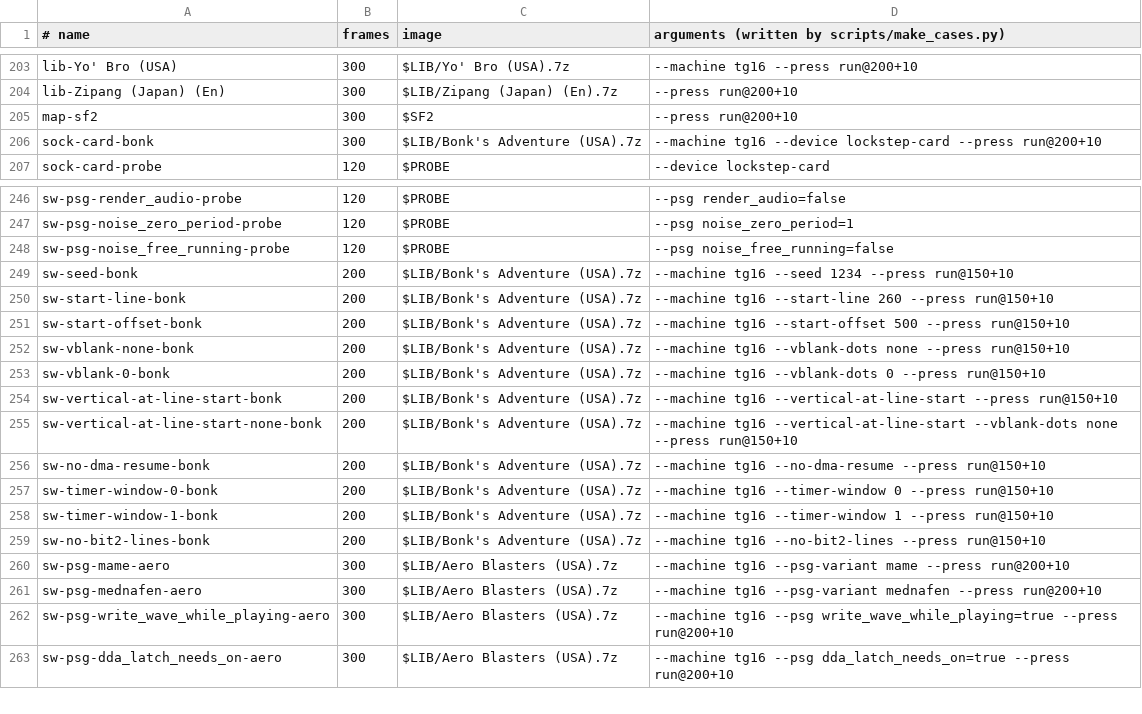
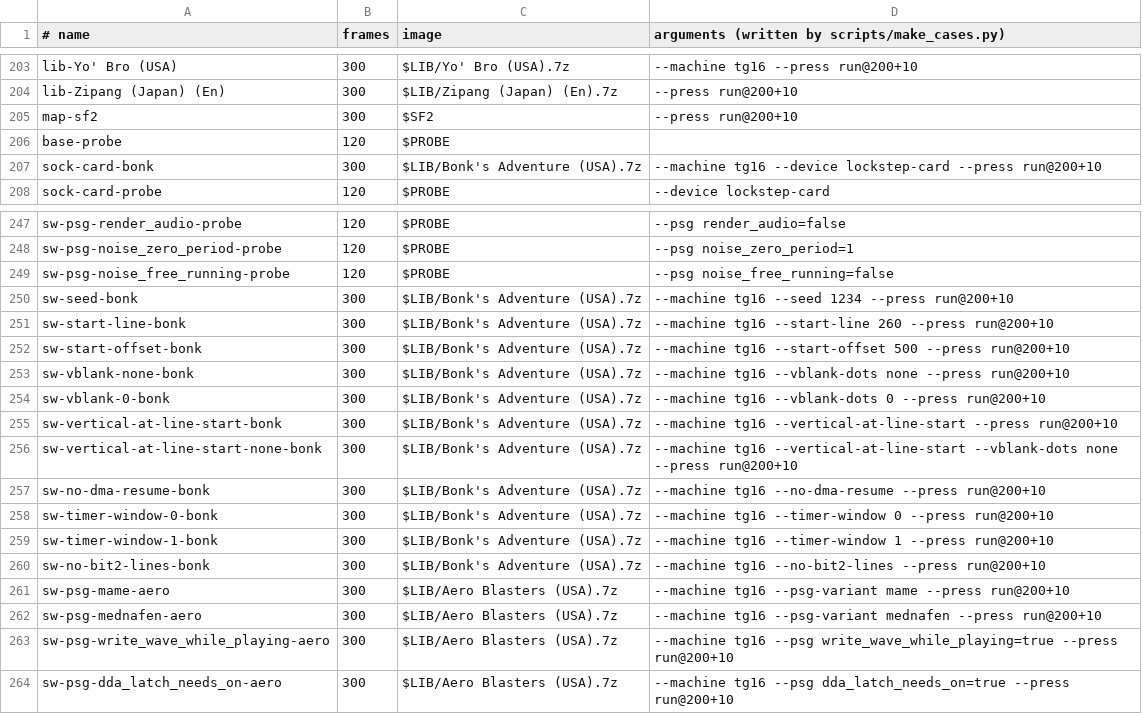
Before and after one commit to alewman/pcengine-rust, a TSV file: scripts/cases.tsv, drawn as a sheet; only a part is shown, gaps mark what is left out.

```diff
--- a/scripts/cases.tsv
+++ b/scripts/cases.tsv
@@ -205,2 +205,3 @@ lib-Zipang (Japan) (En)	300	$LIB/Zipang (Japan) (En).7z	--press run@200+10
 map-sf2	300	$SF2	--press run@200+10
+base-probe	120	$PROBE	
 sock-card-bonk	300	$LIB/Bonk's Adventure (USA).7z	--machine tg16 --device lockstep-card --press run@200+10
@@ -248,13 +249,13 @@ sw-psg-noise_zero_period-probe	120	$PROBE	--psg noise_zero_period=1
 sw-psg-noise_free_running-probe	120	$PROBE	--psg noise_free_running=false
-sw-seed-bonk	200	$LIB/Bonk's Adventure (USA).7z	--machine tg16 --seed 1234 --press run@150+10
-sw-start-line-bonk	200	$LIB/Bonk's Adventure (USA).7z	--machine tg16 --start-line 260 --press run@150+10
-sw-start-offset-bonk	200	$LIB/Bonk's Adventure (USA).7z	--machine tg16 --start-offset 500 --press run@150+10
-sw-vblank-none-bonk	200	$LIB/Bonk's Adventure (USA).7z	--machine tg16 --vblank-dots none --press run@150+10
-sw-vblank-0-bonk	200	$LIB/Bonk's Adventure (USA).7z	--machine tg16 --vblank-dots 0 --press run@150+10
-sw-vertical-at-line-start-bonk	200	$LIB/Bonk's Adventure (USA).7z	--machine tg16 --vertical-at-line-start --press run@150+10
-sw-vertical-at-line-start-none-bonk	200	$LIB/Bonk's Adventure (USA).7z	--machine tg16 --vertical-at-line-start --vblank-dots none --press run@150+10
-sw-no-dma-resume-bonk	200	$LIB/Bonk's Adventure (USA).7z	--machine tg16 --no-dma-resume --press run@150+10
-sw-timer-window-0-bonk	200	$LIB/Bonk's Adventure (USA).7z	--machine tg16 --timer-window 0 --press run@150+10
-sw-timer-window-1-bonk	200	$LIB/Bonk's Adventure (USA).7z	--machine tg16 --timer-window 1 --press run@150+10
-sw-no-bit2-lines-bonk	200	$LIB/Bonk's Adventure (USA).7z	--machine tg16 --no-bit2-lines --press run@150+10
+sw-seed-bonk	300	$LIB/Bonk's Adventure (USA).7z	--machine tg16 --seed 1234 --press run@200+10
+sw-start-line-bonk	300	$LIB/Bonk's Adventure (USA).7z	--machine tg16 --start-line 260 --press run@200+10
+sw-start-offset-bonk	300	$LIB/Bonk's Adventure (USA).7z	--machine tg16 --start-offset 500 --press run@200+10
+sw-vblank-none-bonk	300	$LIB/Bonk's Adventure (USA).7z	--machine tg16 --vblank-dots none --press run@200+10
+sw-vblank-0-bonk	300	$LIB/Bonk's Adventure (USA).7z	--machine tg16 --vblank-dots 0 --press run@200+10
+sw-vertical-at-line-start-bonk	300	$LIB/Bonk's Adventure (USA).7z	--machine tg16 --vertical-at-line-start --press run@200+10
+sw-vertical-at-line-start-none-bonk	300	$LIB/Bonk's Adventure (USA).7z	--machine tg16 --vertical-at-line-start --vblank-dots none --press run@200+10
+sw-no-dma-resume-bonk	300	$LIB/Bonk's Adventure (USA).7z	--machine tg16 --no-dma-resume --press run@200+10
+sw-timer-window-0-bonk	300	$LIB/Bonk's Adventure (USA).7z	--machine tg16 --timer-window 0 --press run@200+10
+sw-timer-window-1-bonk	300	$LIB/Bonk's Adventure (USA).7z	--machine tg16 --timer-window 1 --press run@200+10
+sw-no-bit2-lines-bonk	300	$LIB/Bonk's Adventure (USA).7z	--machine tg16 --no-bit2-lines --press run@200+10
 sw-psg-mame-aero	300	$LIB/Aero Blasters (USA).7z	--machine tg16 --psg-variant mame --press run@200+10
```
Also changed, not shown: 30 other files.
